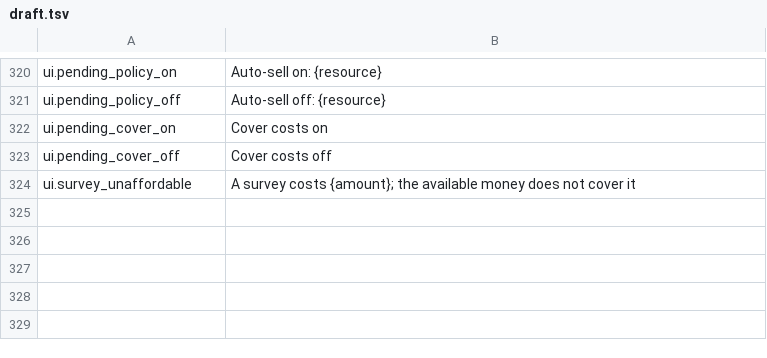
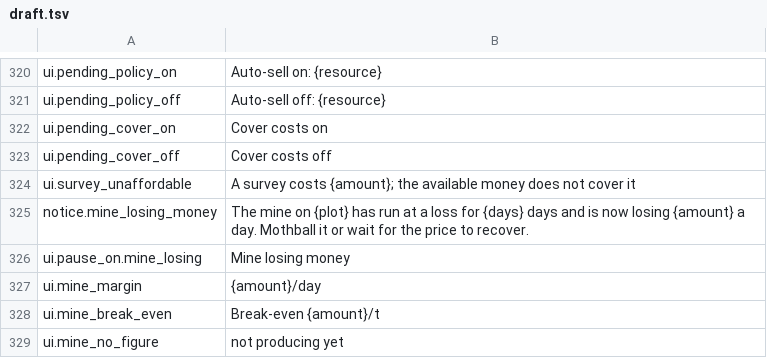
Before and after one commit to binary-knight/deep-claim, a TSV file: tools/prose/draft.tsv, drawn as a sheet; only a part is shown, gaps mark what is left out; the diff names each change by its address in the sheet, - before the commit and + after, or states it on an @@ line.

```diff
--- a/tools/prose/draft.tsv
+++ b/tools/prose/draft.tsv
+row 325: notice.mine_losing_money | The mine on {plot} has run at a loss for {days} days and is now losing {amount} a day. Mothball it or wait for the price to recover.
+row 326: ui.pause_on.mine_losing | Mine losing money
+row 327: ui.mine_margin | {amount}/day
+row 328: ui.mine_break_even | Break-even {amount}/t
+row 329: ui.mine_no_figure | not producing yet
```
Also changed, not shown: tools/prose/polished.tsv, 2 other files.
